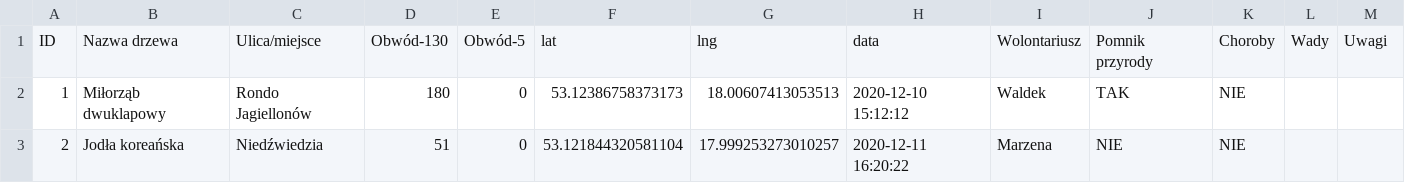
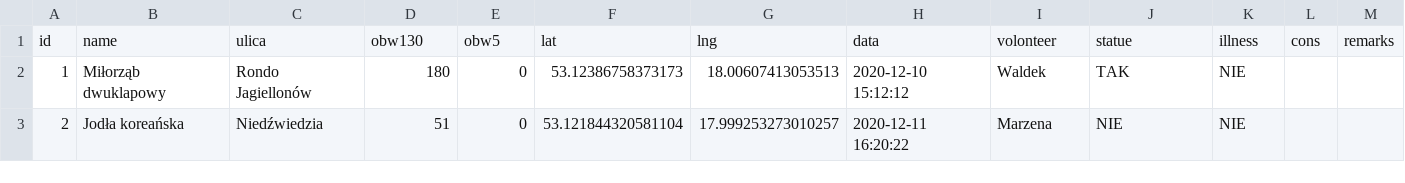
Before and after one commit to devolay/tree_vision, a CSV file: frontend/src/static/pelnabaza_2021-08-26.csv, drawn as a sheet; only a part is shown; removed rows and columns are numbered as before the commit, all else as after; the diff names each change by its address in the sheet, - before the commit and + after, or states it on an @@ line.

```diff
--- a/frontend/src/static/pelnabaza_2021-08-26.csv
+++ b/frontend/src/static/pelnabaza_2021-08-26.csv
-row 1: ID | Nazwa drzewa | Ulica/miejsce | Obwód-130 | Obwód-5 | lat | lng | data | Wolontariusz | Pomnik przyrody | Choroby | Wady | Uwagi
+row 1: id | name | ulica | obw130 | obw5 | lat | lng | data | volonteer | statue | illness | cons | remarks
```
Also changed, not shown: 15 other files.
